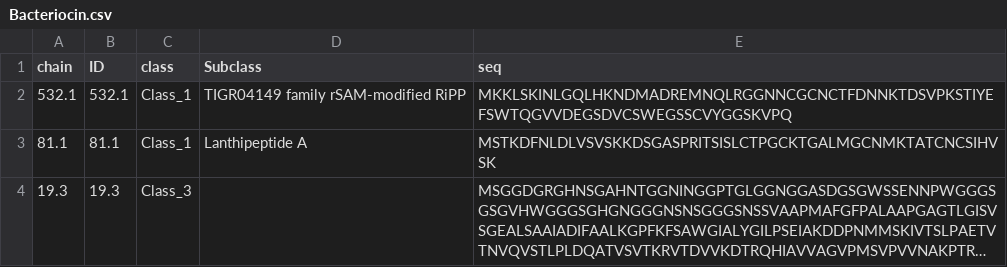
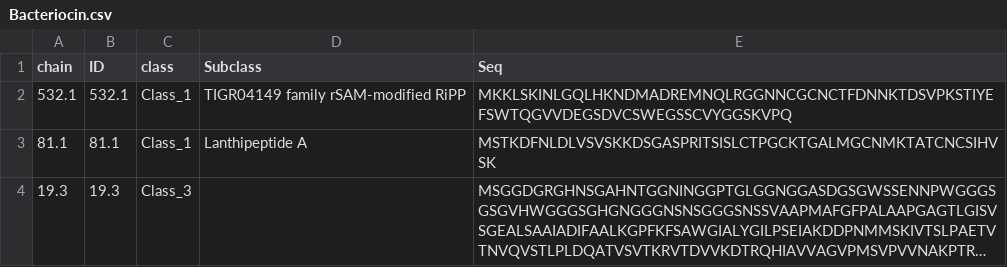
Before and after one commit to mirzaie-mehdi/ProteinEnergyProfileSimilarity, a CSV file: Data/csv/Bacteriocin.csv, drawn as a sheet; only a part is shown; long unchanged cells end in …; the diff names each change by its address in the sheet, - before the commit and + after, or states it on an @@ line.

```diff
--- a/Data/csv/Bacteriocin.csv
+++ b/Data/csv/Bacteriocin.csv
-E1: seq
+E1: Seq
```
Also changed, not shown: 1 other file.
